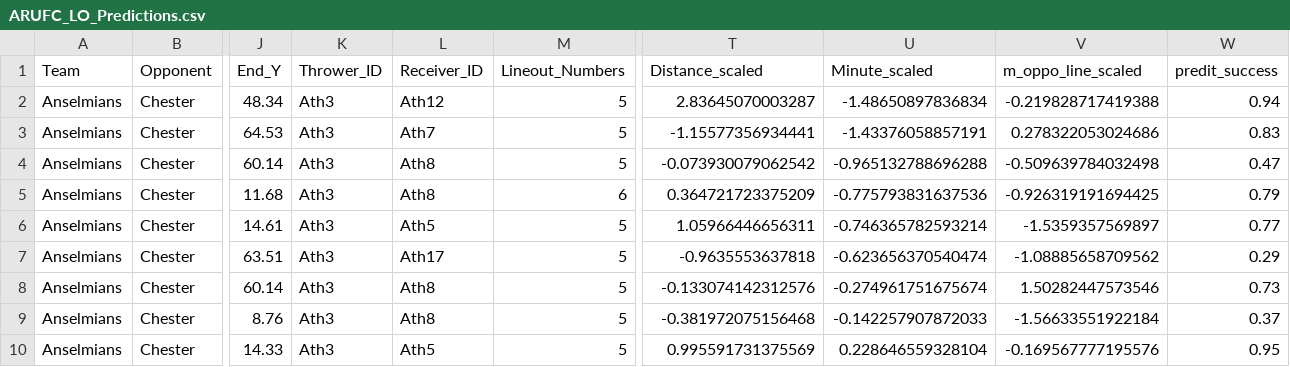
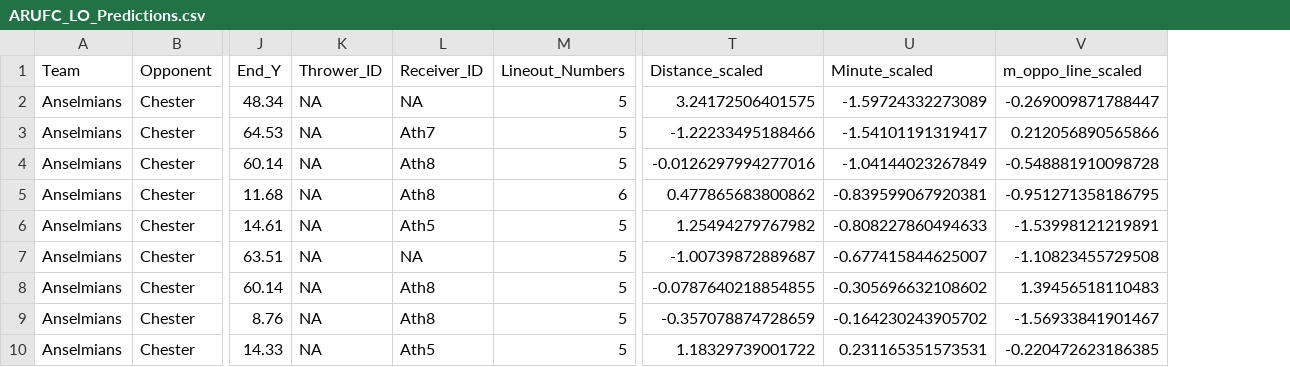
Before and after one commit to ConnorFewster/EI, a CSV file: ARUFC_LO_Predictions.csv, drawn as a sheet; only a part is shown, gaps mark what is left out; the diff covers the shown part only; the diff names each change by its address in the sheet, - before the commit and + after, or states it on an @@ line.

```diff
--- a/ARUFC_LO_Predictions.csv
+++ b/ARUFC_LO_Predictions.csv
-column W (predit_success), rows 2-10: 0.94 | 0.83 | 0.47 | 0.79 | 0.77 | 0.29 | 0.73 | 0.37 | 0.95
-K2:K10 (Thrower_ID): Ath3
+K2:K10 (Thrower_ID): NA
-L2 (Receiver_ID): Ath12
+L2 (Receiver_ID): NA
-T2 (Distance_scaled): 2.83645070003287
+T2 (Distance_scaled): 3.24172506401575
-U2 (Minute_scaled): -1.48650897836834
+U2 (Minute_scaled): -1.59724332273089
-V2 (m_oppo_line_scaled): -0.219828717419388
+V2 (m_oppo_line_scaled): -0.269009871788447
-T3 (Distance_scaled): -1.15577356934441
+T3 (Distance_scaled): -1.22233495188466
-U3 (Minute_scaled): -1.43376058857191
+U3 (Minute_scaled): -1.54101191319417
-V3 (m_oppo_line_scaled): 0.278322053024686
+V3 (m_oppo_line_scaled): 0.212056890565866
-T4 (Distance_scaled): -0.073930079062542
+T4 (Distance_scaled): -0.0126297994277016
-U4 (Minute_scaled): -0.965132788696288
+U4 (Minute_scaled): -1.04144023267849
-V4 (m_oppo_line_scaled): -0.509639784032498
+V4 (m_oppo_line_scaled): -0.548881910098728
-T5 (Distance_scaled): 0.364721723375209
+T5 (Distance_scaled): 0.477865683800862
-U5 (Minute_scaled): -0.775793831637536
+U5 (Minute_scaled): -0.839599067920381
-V5 (m_oppo_line_scaled): -0.926319191694425
+V5 (m_oppo_line_scaled): -0.951271358186795
-T6 (Distance_scaled): 1.05966446656311
+T6 (Distance_scaled): 1.25494279767982
-U6 (Minute_scaled): -0.746365782593214
+U6 (Minute_scaled): -0.808227860494633
-V6 (m_oppo_line_scaled): -1.5359357569897
+V6 (m_oppo_line_scaled): -1.53998121219891
-L7 (Receiver_ID): Ath17
+L7 (Receiver_ID): NA
-T7 (Distance_scaled): -0.9635553637818
+T7 (Distance_scaled): -1.00739872889687
-U7 (Minute_scaled): -0.623656370540474
+U7 (Minute_scaled): -0.677415844625007
-V7 (m_oppo_line_scaled): -1.08885658709562
+V7 (m_oppo_line_scaled): -1.10823455729508
-T8 (Distance_scaled): -0.133074142312576
+T8 (Distance_scaled): -0.0787640218854855
-U8 (Minute_scaled): -0.274961751675674
+U8 (Minute_scaled): -0.305696632108602
-V8 (m_oppo_line_scaled): 1.50282447573546
+V8 (m_oppo_line_scaled): 1.39456518110483
-T9 (Distance_scaled): -0.381972075156468
+T9 (Distance_scaled): -0.357078874728659
-U9 (Minute_scaled): -0.142257907872033
+U9 (Minute_scaled): -0.164230243905702
-V9 (m_oppo_line_scaled): -1.56633551922184
+V9 (m_oppo_line_scaled): -1.56933841901467
-T10 (Distance_scaled): 0.995591731375569
+T10 (Distance_scaled): 1.18329739001722
-U10 (Minute_scaled): 0.228646559328104
+U10 (Minute_scaled): 0.231165351573531
-V10 (m_oppo_line_scaled): -0.169567777195576
+V10 (m_oppo_line_scaled): -0.220472623186385
```
Also changed, not shown: 30 edited cells elsewhere in this file, ARUFC_carrying.csv, ARUFC_defending.csv, 5 other files.
